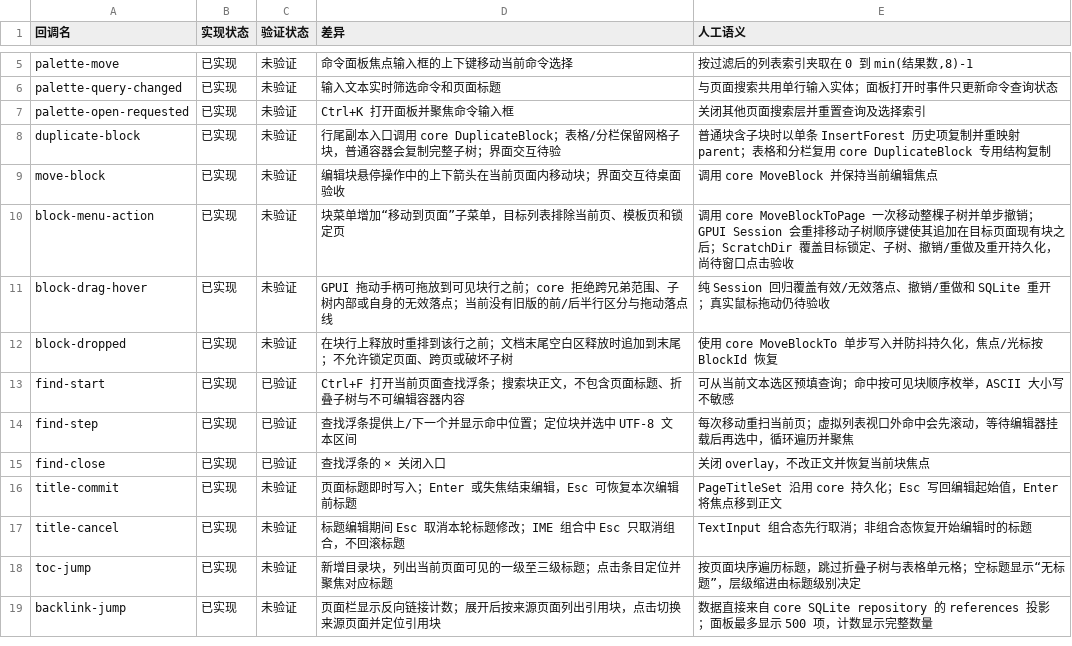
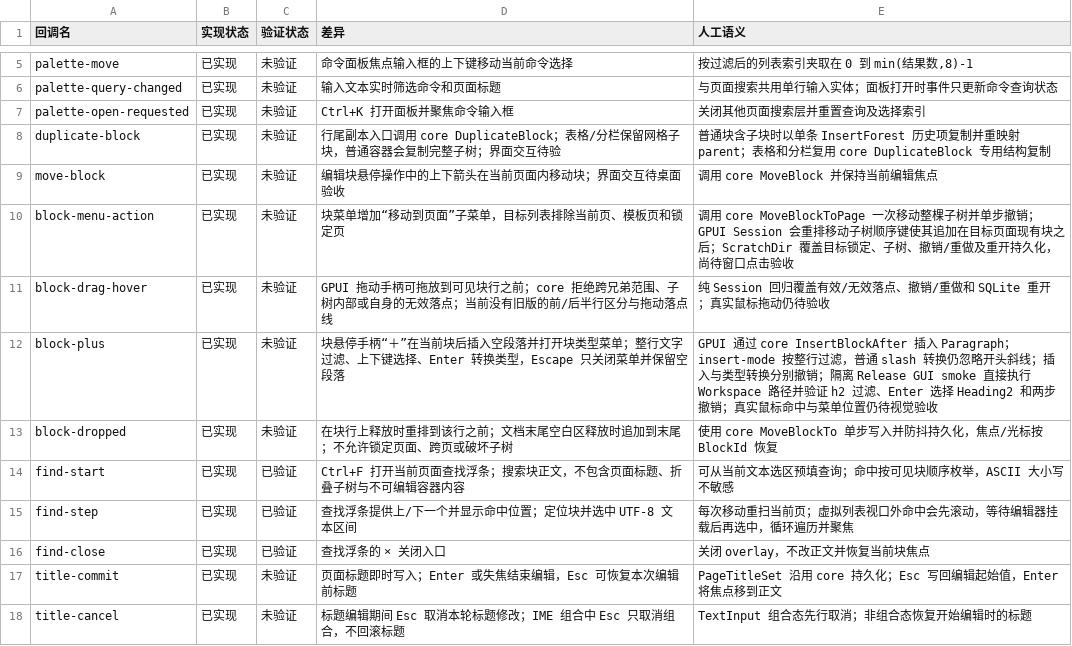
Before and after one commit to PT123123/quire-gpui, a CSV file: docs/PARITY-SEMANTICS.csv, drawn as a sheet; only a part is shown, gaps mark what is left out; the shorter side is filled out with more unchanged rows; the diff names each change by its address in the sheet, - before the commit and + after, or states it on an @@ line.

Commit message:
Add block insertion menu from handle

```diff
--- a/docs/PARITY-SEMANTICS.csv
+++ b/docs/PARITY-SEMANTICS.csv
+row 12: block-plus | 已实现 | 未验证 | 块悬停手柄“＋”在当前块后插入空段落并打开块类型菜单；整行文字过滤、上下键选择、Enter 转换类型，Escape 只关闭菜单并保留空段落 | GPUI 通过 core InsertBlockAfter 插入 Paragraph；insert-mode 按整行过滤，普通 slash 转换仍忽略开头斜线；插入与类型转换分别撤销；隔离 Release GUI smoke 直接执行 Workspace 路径并验证 h2 过滤、Enter 选择 Heading2 和两步撤销；真实鼠标命中与菜单位置仍待视觉验收
```
Also changed, not shown: docs/PARITY.csv, 3 other files.
